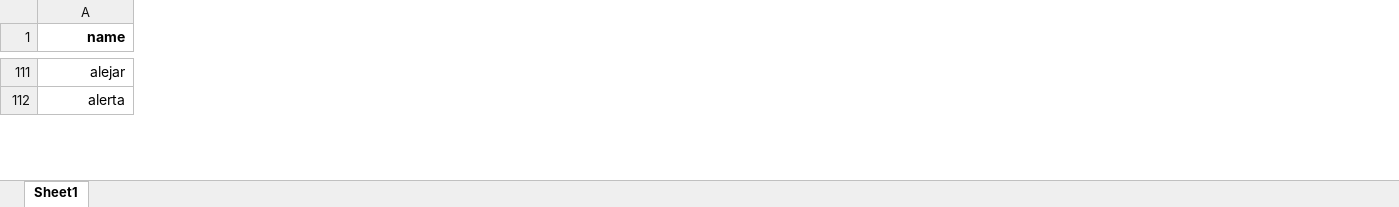
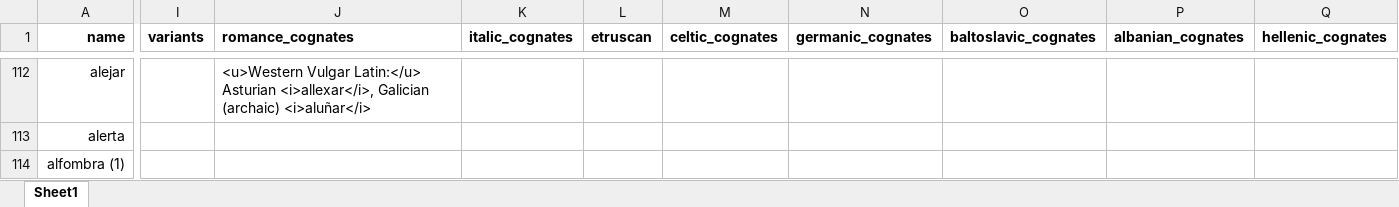
Before and after one commit to emplumb/ety, an Excel workbook: public/assets/data/oedos.xlsx, sheet Sheet1, drawn as a sheet; only a part is shown, gaps mark what is left out; values as stored, in another font and other column widths than the file's, no borders; conditional formats not drawn; rows hold the shown columns only; the diff covers the shown part only; the diff names each change by its address in the sheet, - before the commit and + after, or states it on an @@ line.

```diff
--- a/public/assets/data/oedos.xlsx (sheet Sheet1)
+++ b/public/assets/data/oedos.xlsx (sheet Sheet1)
+column I (variants), empty
+column J (romance_cognates), row 112: <u>Western Vulgar Latin:</u> Asturian <i>allexar</i>, Galician (archaic) <i>aluñar</i>
+column K (italic_cognates), empty
+column L (etruscan), empty
+column M (celtic_cognates), empty
+column N (germanic_cognates), empty
+column O (baltoslavic_cognates), empty
+column P (albanian_cognates), empty
+column Q (hellenic_cognates), empty
+row 114: alfombra (1)
```
Also changed, not shown: 22 added rows, 2 moved rows and 4 added columns elsewhere in this sheet, 2 other files.
